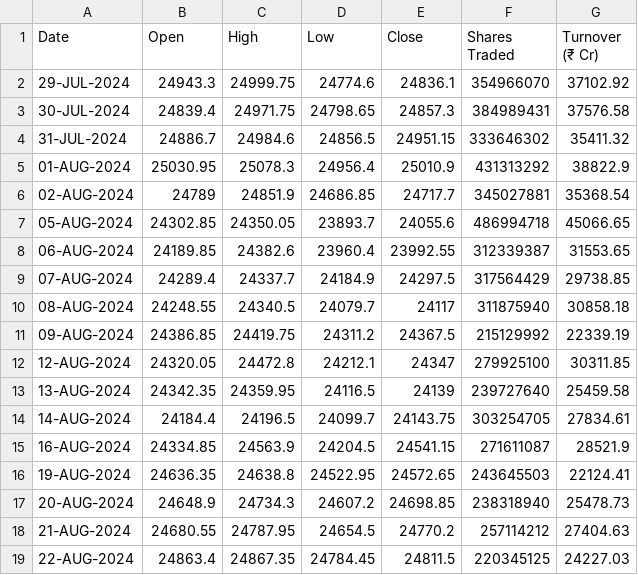
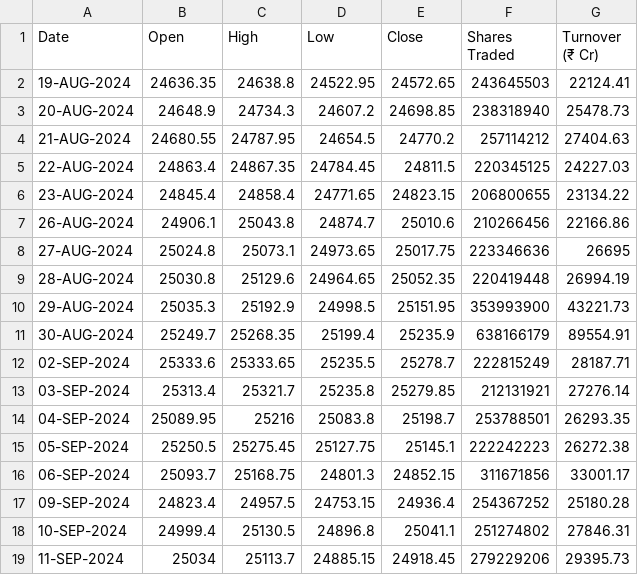
Before and after one commit to shritish20/VolGuard, a CSV file: nifty_50.csv, drawn as a sheet; only a part is shown; the shorter side is filled out with more unchanged rows; removed rows and columns are numbered as before the commit, all else as after; the diff covers the shown part only; the diff names each change by its address in the sheet, - before the commit and + after, or states it on an @@ line.

Commit message:
Add files via upload

```diff
--- a/nifty_50.csv
+++ b/nifty_50.csv
-row 2: 29-JUL-2024 | 24943.3 | 24999.75 | 24774.6 | 24836.1 | 354966070 | 37102.92
-row 3: 30-JUL-2024 | 24839.4 | 24971.75 | 24798.65 | 24857.3 | 384989431 | 37576.58
-row 4: 31-JUL-2024 | 24886.7 | 24984.6 | 24856.5 | 24951.15 | 333646302 | 35411.32
-row 5: 01-AUG-2024 | 25030.95 | 25078.3 | 24956.4 | 25010.9 | 431313292 | 38822.9
-row 6: 02-AUG-2024 | 24789 | 24851.9 | 24686.85 | 24717.7 | 345027881 | 35368.54
-row 7: 05-AUG-2024 | 24302.85 | 24350.05 | 23893.7 | 24055.6 | 486994718 | 45066.65
-row 8: 06-AUG-2024 | 24189.85 | 24382.6 | 23960.4 | 23992.55 | 312339387 | 31553.65
-row 9: 07-AUG-2024 | 24289.4 | 24337.7 | 24184.9 | 24297.5 | 317564429 | 29738.85
-row 10: 08-AUG-2024 | 24248.55 | 24340.5 | 24079.7 | 24117 | 311875940 | 30858.18
-row 11: 09-AUG-2024 | 24386.85 | 24419.75 | 24311.2 | 24367.5 | 215129992 | 22339.19
-row 12: 12-AUG-2024 | 24320.05 | 24472.8 | 24212.1 | 24347 | 279925100 | 30311.85
-row 13: 13-AUG-2024 | 24342.35 | 24359.95 | 24116.5 | 24139 | 239727640 | 25459.58
-row 14: 14-AUG-2024 | 24184.4 | 24196.5 | 24099.7 | 24143.75 | 303254705 | 27834.61
-row 15: 16-AUG-2024 | 24334.85 | 24563.9 | 24204.5 | 24541.15 | 271611087 | 28521.9
```
Also changed, not shown: 14 added rows elsewhere in this file.
